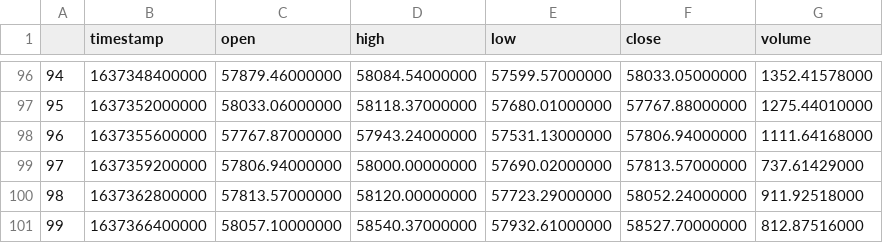
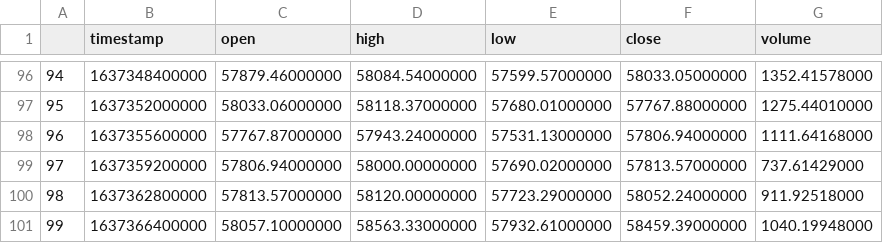
Before and after one commit to JSantangelo83/ichimoku-notifier, a CSV file: tmp/request.csv, drawn as a sheet; only a part is shown, gaps mark what is left out.

```diff
--- a/tmp/request.csv
+++ b/tmp/request.csv
@@ -100,2 +100,2 @@
 98,1637362800000,57813.57000000,58120.00000000,57723.29000000,58052.24000000,911.92518000
-99,1637366400000,58057.10000000,58540.37000000,57932.61000000,58527.70000000,812.87516000
+99,1637366400000,58057.10000000,58563.33000000,57932.61000000,58459.39000000,1040.19948000
```
Also changed, not shown: tmp/ichimoku.csv, 6 other files.
